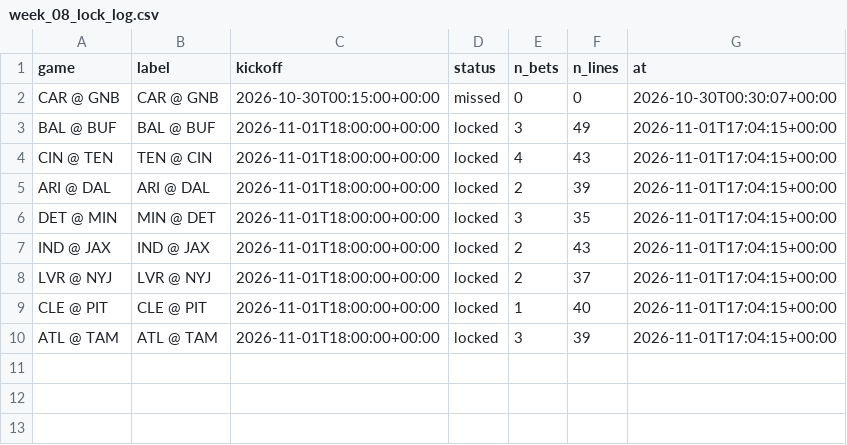
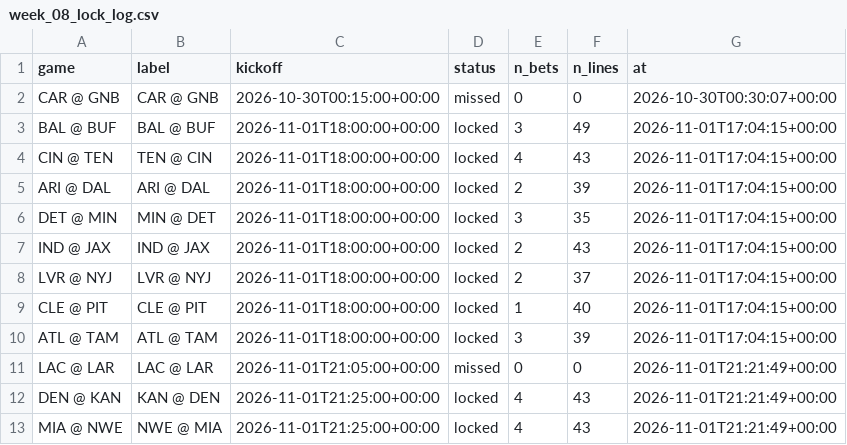
Before and after one commit to mikehollandwork-source/NFL-, a CSV file: output/2026/paper/week_08_lock_log.csv, drawn as a sheet.

```diff
--- a/output/2026/paper/week_08_lock_log.csv
+++ b/output/2026/paper/week_08_lock_log.csv
@@ -10 +10,4 @@ CLE @ PIT,CLE @ PIT,2026-11-01T18:00:00+00:00,locked,1,40,2026-11-01T17:04:15+00
 ATL @ TAM,ATL @ TAM,2026-11-01T18:00:00+00:00,locked,3,39,2026-11-01T17:04:15+00:00
+LAC @ LAR,LAC @ LAR,2026-11-01T21:05:00+00:00,missed,0,0,2026-11-01T21:21:49+00:00
+DEN @ KAN,KAN @ DEN,2026-11-01T21:25:00+00:00,locked,4,43,2026-11-01T21:21:49+00:00
+MIA @ NWE,NWE @ MIA,2026-11-01T21:25:00+00:00,locked,4,43,2026-11-01T21:21:49+00:00
```
Also changed, not shown: output/2026/money/week_08.csv, output/2026/money/week_08_current.csv, 5 other files.
